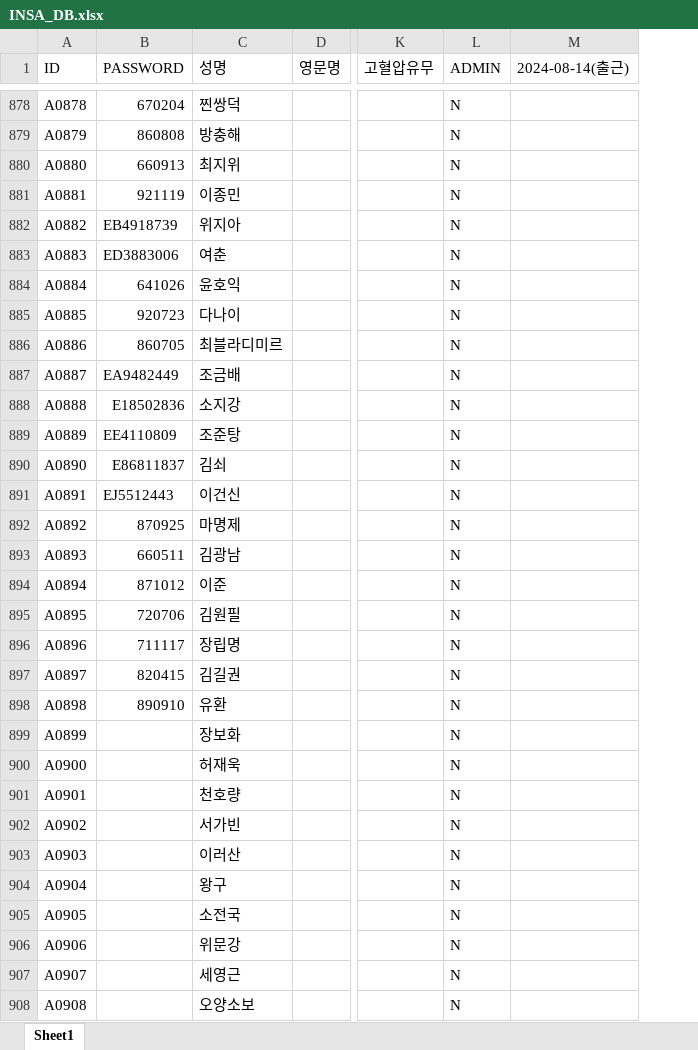
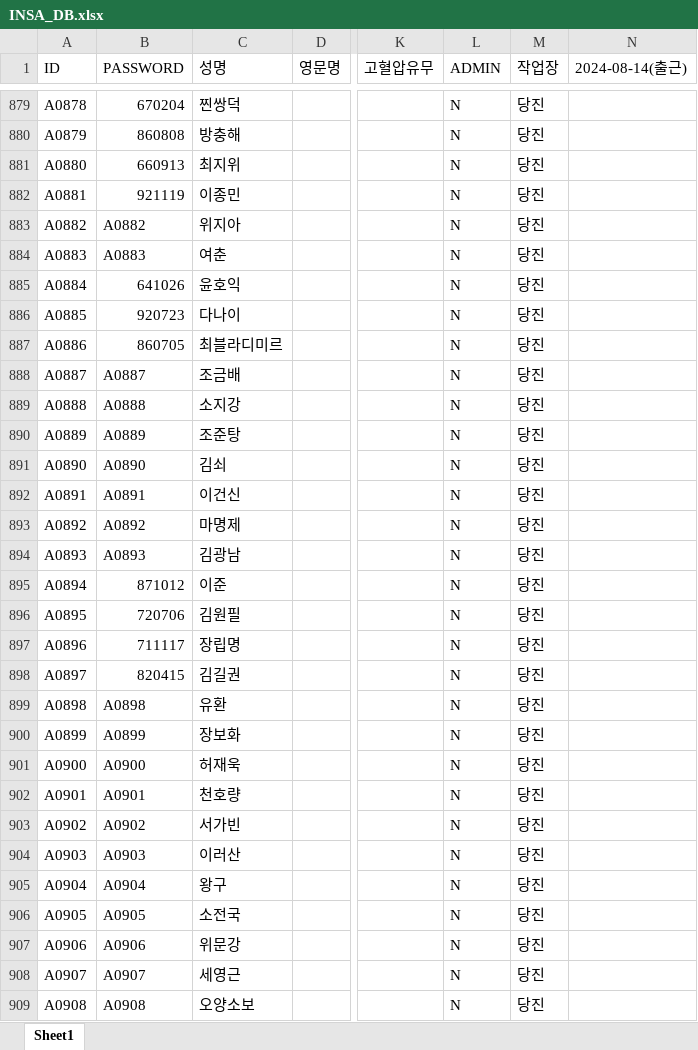
Before and after one commit to abcd00ou/Dong.github.io, an Excel workbook: static/data/INSA_DB.xlsx, sheet Sheet1, drawn as a sheet; only a part is shown, gaps mark what is left out; values as stored, in another font and other column widths than the file's, no cell formats; addresses are those after the commit; the diff covers the shown part only; the diff names each change by its address in the sheet, - before the commit and + after, or states it on an @@ line.

```diff
--- a/static/data/INSA_DB.xlsx (sheet Sheet1)
+++ b/static/data/INSA_DB.xlsx (sheet Sheet1)
+column M (작업장), rows 879-909: all 당진
-B883 (PASSWORD): EB4918739
+B883 (PASSWORD): A0882
-B884 (PASSWORD): ED3883006
+B884 (PASSWORD): A0883
-B888 (PASSWORD): EA9482449
+B888 (PASSWORD): A0887
-B889 (PASSWORD): E18502836
+B889 (PASSWORD): A0888
-B890 (PASSWORD): EE4110809
+B890 (PASSWORD): A0889
-B891 (PASSWORD): E86811837
+B891 (PASSWORD): A0890
-B892 (PASSWORD): EJ5512443
+B892 (PASSWORD): A0891
-B893 (PASSWORD): 870925
+B893 (PASSWORD): A0892
-B894 (PASSWORD): 660511
+B894 (PASSWORD): A0893
-B899 (PASSWORD): 890910
+B899 (PASSWORD): A0898
-B900 (PASSWORD): (empty)
+B900 (PASSWORD): A0899
-B901 (PASSWORD): (empty)
+B901 (PASSWORD): A0900
-B902 (PASSWORD): (empty)
+B902 (PASSWORD): A0901
-B903 (PASSWORD): (empty)
+B903 (PASSWORD): A0902
-B904 (PASSWORD): (empty)
+B904 (PASSWORD): A0903
-B905 (PASSWORD): (empty)
+B905 (PASSWORD): A0904
-B906 (PASSWORD): (empty)
+B906 (PASSWORD): A0905
-B907 (PASSWORD): (empty)
+B907 (PASSWORD): A0906
-B908 (PASSWORD): (empty)
+B908 (PASSWORD): A0907
-B909 (PASSWORD): (empty)
+B909 (PASSWORD): A0908
```
Also changed, not shown: 35 added rows, 1 moved row and 180 edited cells elsewhere in this sheet, cell formats, static/data/작업공수/작업자입력.xlsx, 6 other files.
